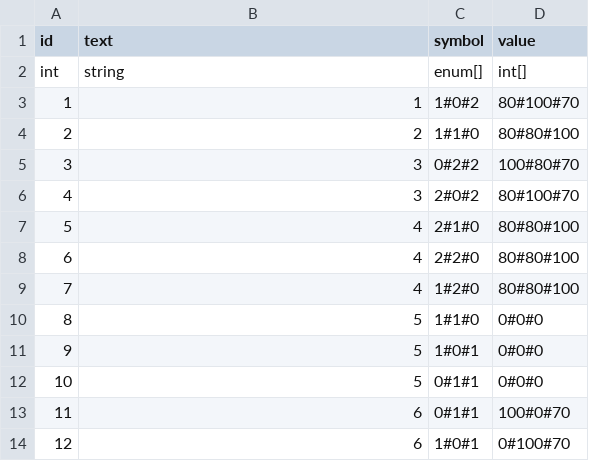
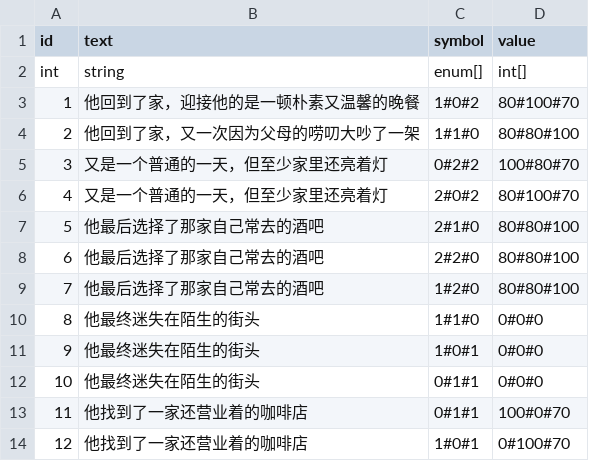
Before and after one commit to qyjbeijing2017/ggj2019, a CSV file: ggj2019/Assets/Resources/Configs/End.csv, drawn as a sheet.

```diff
--- a/ggj2019/Assets/Resources/Configs/End.csv
+++ b/ggj2019/Assets/Resources/Configs/End.csv
@@ -2,13 +2,13 @@ id,text,symbol,value
 int,string,enum[],int[]
-1,1,1#0#2,80#100#70
-2,2,1#1#0,80#80#100
-3,3,0#2#2,100#80#70
-4,3,2#0#2,80#100#70
-5,4,2#1#0,80#80#100
-6,4,2#2#0,80#80#100
-7,4,1#2#0,80#80#100
-8,5,1#1#0,0#0#0
-9,5,1#0#1,0#0#0
-10,5,0#1#1,0#0#0
-11,6,0#1#1,100#0#70
-12,6,1#0#1,0#100#70
+1,他回到了家，迎接他的是一顿朴素又温馨的晚餐,1#0#2,80#100#70
+2,他回到了家，又一次因为父母的唠叨大吵了一架,1#1#0,80#80#100
+3,又是一个普通的一天，但至少家里还亮着灯,0#2#2,100#80#70
+4,又是一个普通的一天，但至少家里还亮着灯,2#0#2,80#100#70
+5,他最后选择了那家自己常去的酒吧,2#1#0,80#80#100
+6,他最后选择了那家自己常去的酒吧,2#2#0,80#80#100
+7,他最后选择了那家自己常去的酒吧,1#2#0,80#80#100
+8,他最终迷失在陌生的街头,1#1#0,0#0#0
+9,他最终迷失在陌生的街头,1#0#1,0#0#0
+10,他最终迷失在陌生的街头,0#1#1,0#0#0
+11,他找到了一家还营业着的咖啡店,0#1#1,100#0#70
+12,他找到了一家还营业着的咖啡店,1#0#1,0#100#70
```
Also changed, not shown: ggj2019/Assets/Resources/Configs/Words.csv, 30 other files.
